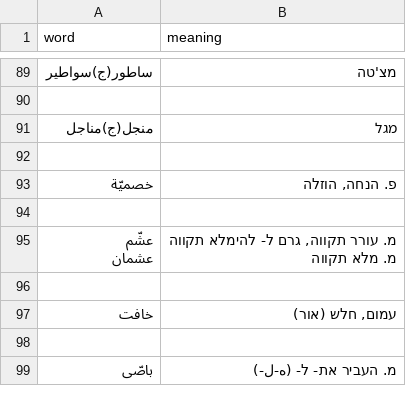
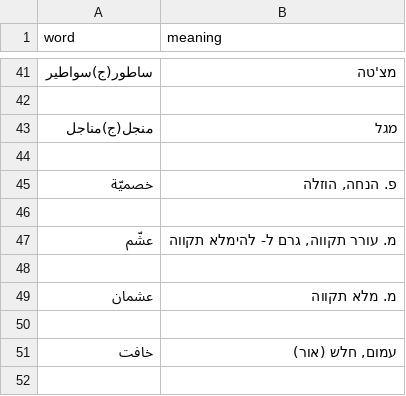
Before and after one commit to Gazimix/QuickVocab, a CSV file: app/src/main/assets/arabic.csv, drawn as a sheet; only a part is shown, gaps mark what is left out; the shorter side is filled out with more unchanged rows; the diff covers the shown part only.

```diff
--- a/app/src/main/assets/arabic.csv
+++ b/app/src/main/assets/arabic.csv
@@ -94,5 +46,5 @@ word,meaning
 
-"عشّم
-عشمان","מ. עורר תקווה, גרם ל- להימלא תקווה
-מ. מלא תקווה"
+عشّم,"מ. עורר תקווה, גרם ל- להימלא תקווה"
+
+عشمان,מ. מלא תקווה
 
```
Also changed, not shown: 48 removed rows elsewhere in this file, app/src/main/assets/english.csv.
